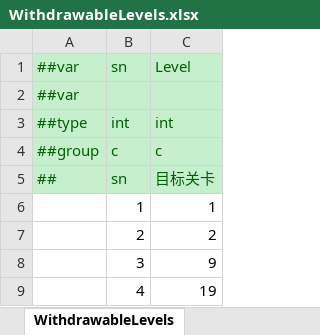
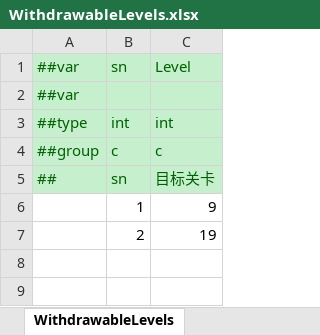
Before and after one commit to yuhuaichong1/LinkGame, an Excel workbook: DesignerConfigs/Datas/WithdrawableLevels.xlsx, sheet WithdrawableLevels, drawn as a sheet; values as stored, in another font and other column widths than the file's, no borders; removed rows and columns are numbered as before the commit, all else as after; the diff names each change by its address in the sheet, - before the commit and + after, or states it on an @@ line.

```diff
--- a/DesignerConfigs/Datas/WithdrawableLevels.xlsx (sheet WithdrawableLevels)
+++ b/DesignerConfigs/Datas/WithdrawableLevels.xlsx (sheet WithdrawableLevels)
-row 6:  | 1 | 1
-row 7:  | 2 | 2
-B6: 3
+B6: 1
-B7: 4
+B7: 2
```
Also changed, not shown: DesignerConfigs/Datas/Audio.xlsx, DesignerConfigs/Datas/Level.xlsx, 22 other files.
